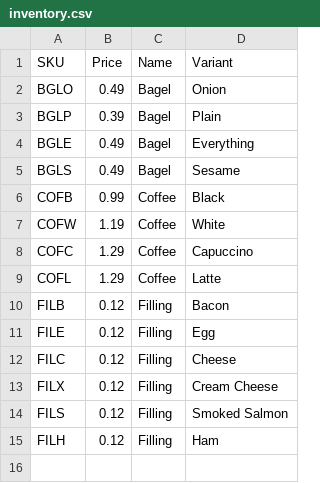
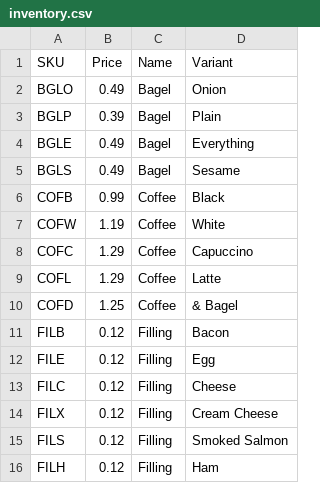
Before and after one commit to boolean-uk/java-tdd-oop-bobs-bagels, a CSV file: src/main/java/com/booleanuk/extension/inventory.csv, drawn as a sheet.

Commit message:
Finished extension 1, 2 and 3

```diff
--- a/src/main/java/com/booleanuk/extension/inventory.csv
+++ b/src/main/java/com/booleanuk/extension/inventory.csv
@@ -9,2 +9,3 @@ COFC,1.29,Coffee,Capuccino
 COFL,1.29,Coffee,Latte
+COFD,1.25,Coffee,& Bagel
 FILB,0.12,Filling,Bacon
```
Also changed, not shown: src/main/java/com/booleanuk/core/inventory.csv, 8 other files.
